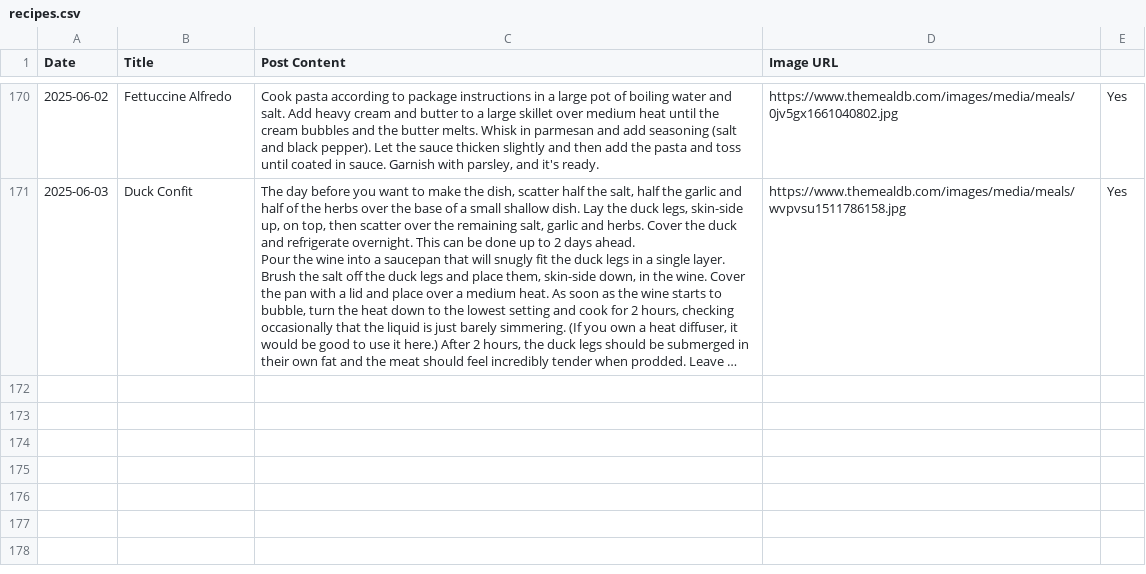
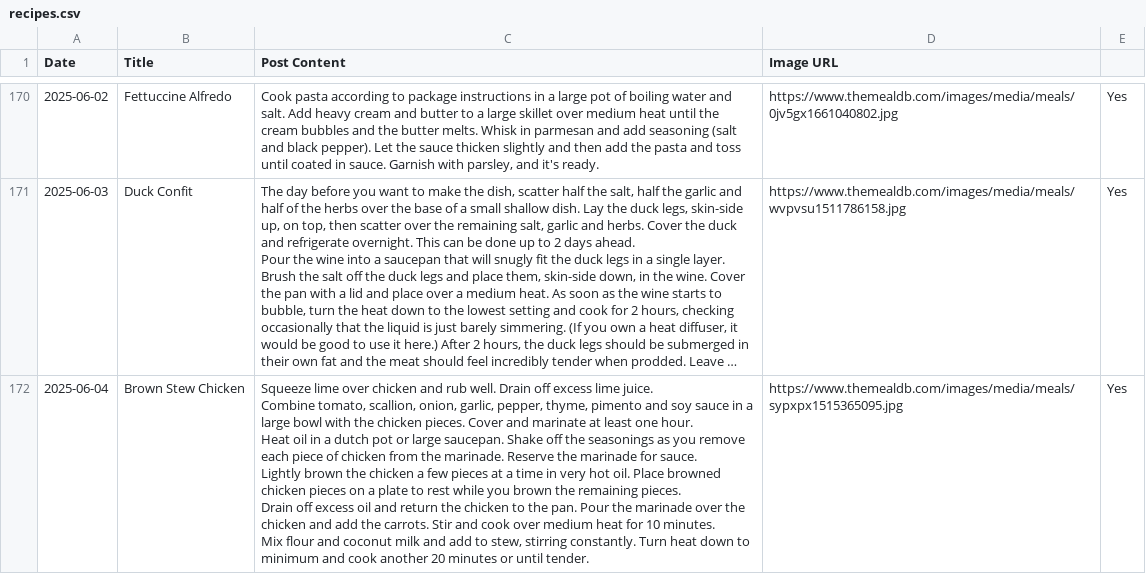
Before and after one commit to ImmutableType/X_IT_BTCETH_BOT, a CSV file: recipes.csv, drawn as a sheet; only a part is shown, gaps mark what is left out; long unchanged cells end in …; ↵ is a line break in a cell; the diff names each change by its address in the sheet, - before the commit and + after, or states it on an @@ line.

```diff
--- a/recipes.csv
+++ b/recipes.csv
+row 172: 2025-06-04 | Brown Stew Chicken | Squeeze lime over chicken and rub well. Drain off excess lime juice. ↵ Combine tomato, scallion, onion, garlic, pepper, thyme, pimento and soy sauce in a large bowl with the chicken pieces. Cover and marinate at least one hour. ↵ Heat oil in a dutch pot or large saucepan. Shake off the seasonings as you remove each piece of chicken from the marinade. Reserve the marinade for sauce. ↵ Lightly brown the chicken a few pieces at a time in very hot oil. Place browned chicken pieces on a plate to rest while you brown the remaining pieces. ↵ Drain off excess oil and return the chicken to the pan. Pour the marinade over the chicken and add the carrots. Stir and cook over medium heat for 10 minutes. ↵ Mix flour and coconut milk and add to stew, stirring constantly. Turn heat down to minimum and cook another 20 minutes or until tender. | https://www.themealdb.com/images/media/meals/sypxpx1515365095.jpg | Yes
```
